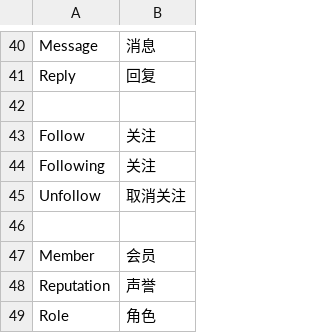
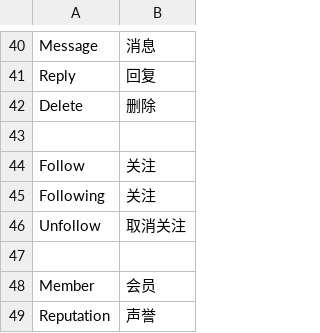
Before and after one commit to pythoncn/june, a CSV file: june/locale/zh.csv, drawn as a sheet; only a part is shown, gaps mark what is left out; the shorter side is filled out with more unchanged rows; the diff names each change by its address in the sheet, - before the commit and + after, or states it on an @@ line.

Commit message:
delete reply available in dashboard

```diff
--- a/june/locale/zh.csv
+++ b/june/locale/zh.csv
+row 42: Delete | 删除
```
Also changed, not shown: 3 other files.
